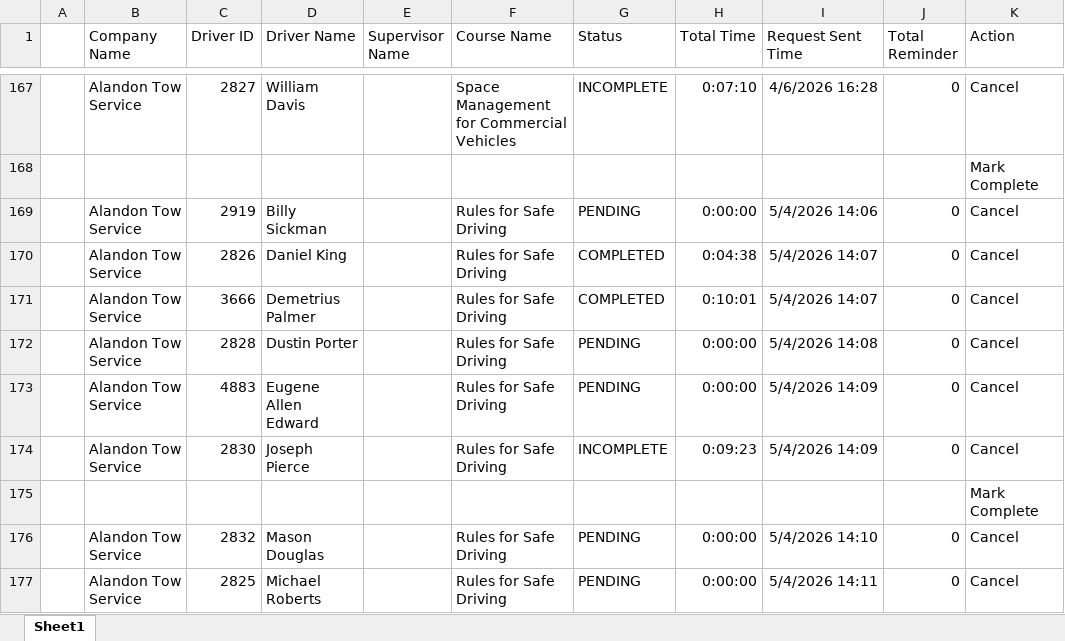
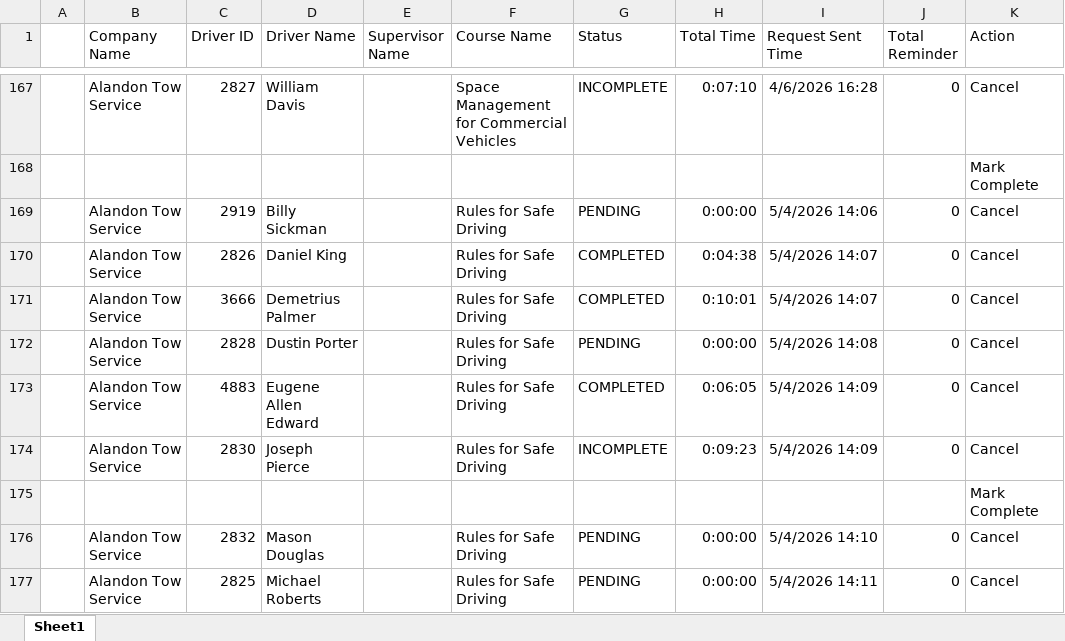
Before and after one commit to jmullins-DEN/Alandon-Tow-Service, an Excel workbook: training.xlsx, sheet Sheet1, drawn as a sheet; only a part is shown, gaps mark what is left out; values as stored, in another font and other column widths than the file's, no borders; the diff names each change by its address in the sheet, - before the commit and + after, or states it on an @@ line.

```diff
--- a/training.xlsx (sheet Sheet1)
+++ b/training.xlsx (sheet Sheet1)
-G173 (Status): PENDING
+G173 (Status): COMPLETED
-H173 (Total Time): 0:00:00
+H173 (Total Time): 0:06:05
```
Also changed, not shown: camera_events.xlsx, 1 other file.
